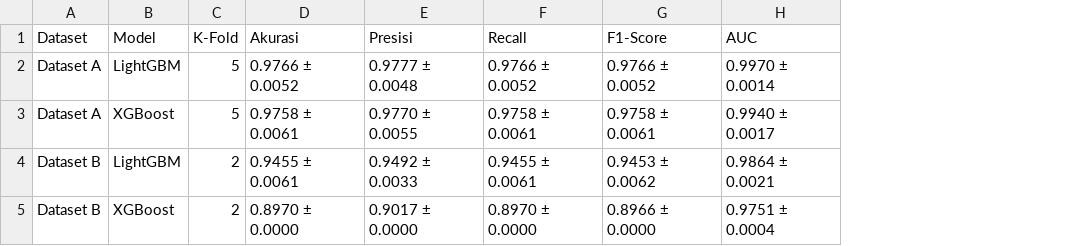
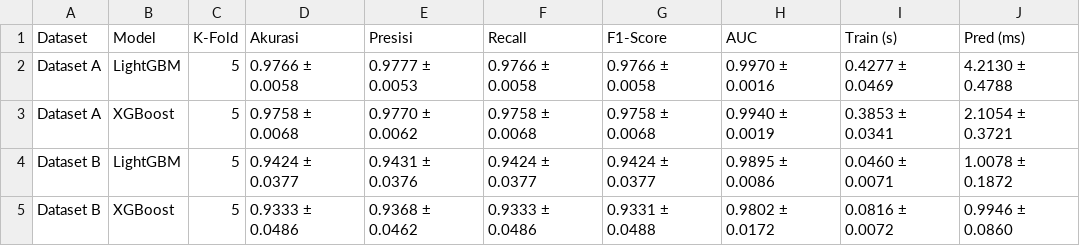
Before and after one commit to Benny29281/Asthmascreen, a CSV file: Skrining_Asthma_Benny/backend/models/tabel_kfold_cross_validation_summary.csv, drawn as a sheet; the diff names each change by its address in the sheet, - before the commit and + after, or states it on an @@ line.

```diff
--- a/Skrining_Asthma_Benny/backend/models/tabel_kfold_cross_validation_summary.csv
+++ b/Skrining_Asthma_Benny/backend/models/tabel_kfold_cross_validation_summary.csv
+column I (Train (s)), rows 2-5: 0.4277 ± 0.0469 | 0.3853 ± 0.0341 | 0.0460 ± 0.0071 | 0.0816 ± 0.0072
+column J (Pred (ms)), rows 2-5: 4.2130 ± 0.4788 | 2.1054 ± 0.3721 | 1.0078 ± 0.1872 | 0.9946 ± 0.0860
-D2 (Akurasi): 0.9766 ± 0.0052
+D2 (Akurasi): 0.9766 ± 0.0058
-E2 (Presisi): 0.9777 ± 0.0048
+E2 (Presisi): 0.9777 ± 0.0053
-F2 (Recall): 0.9766 ± 0.0052
+F2 (Recall): 0.9766 ± 0.0058
-G2 (F1-Score): 0.9766 ± 0.0052
+G2 (F1-Score): 0.9766 ± 0.0058
-H2 (AUC): 0.9970 ± 0.0014
+H2 (AUC): 0.9970 ± 0.0016
-D3 (Akurasi): 0.9758 ± 0.0061
+D3 (Akurasi): 0.9758 ± 0.0068
-E3 (Presisi): 0.9770 ± 0.0055
+E3 (Presisi): 0.9770 ± 0.0062
-F3 (Recall): 0.9758 ± 0.0061
+F3 (Recall): 0.9758 ± 0.0068
-G3 (F1-Score): 0.9758 ± 0.0061
+G3 (F1-Score): 0.9758 ± 0.0068
-H3 (AUC): 0.9940 ± 0.0017
+H3 (AUC): 0.9940 ± 0.0019
-C4:C5 (K-Fold): 2
+C4:C5 (K-Fold): 5
-D4 (Akurasi): 0.9455 ± 0.0061
+D4 (Akurasi): 0.9424 ± 0.0377
-E4 (Presisi): 0.9492 ± 0.0033
+E4 (Presisi): 0.9431 ± 0.0376
-F4 (Recall): 0.9455 ± 0.0061
+F4 (Recall): 0.9424 ± 0.0377
-G4 (F1-Score): 0.9453 ± 0.0062
+G4 (F1-Score): 0.9424 ± 0.0377
-H4 (AUC): 0.9864 ± 0.0021
+H4 (AUC): 0.9895 ± 0.0086
-D5 (Akurasi): 0.8970 ± 0.0000
+D5 (Akurasi): 0.9333 ± 0.0486
-E5 (Presisi): 0.9017 ± 0.0000
+E5 (Presisi): 0.9368 ± 0.0462
-F5 (Recall): 0.8970 ± 0.0000
+F5 (Recall): 0.9333 ± 0.0486
-G5 (F1-Score): 0.8966 ± 0.0000
+G5 (F1-Score): 0.9331 ± 0.0488
-H5 (AUC): 0.9751 ± 0.0004
+H5 (AUC): 0.9802 ± 0.0172
```
Also changed, not shown: Skrining_Asthma_Benny/backend/models/tabel_hasil_data_uji.csv, Skrining_Asthma_Benny/backend/models/tabel_hasil_per_fold_datasetA.csv, 12 other files.
